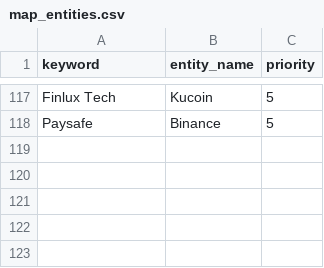
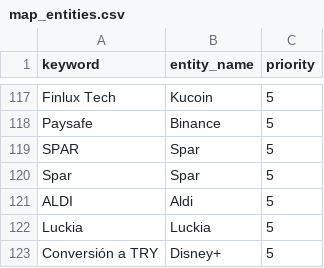
Before and after one commit to pprodman/DWHFinancial, a CSV file: dbt_project/seeds/map_entities.csv, drawn as a sheet; only a part is shown, gaps mark what is left out.

```diff
--- a/dbt_project/seeds/map_entities.csv
+++ b/dbt_project/seeds/map_entities.csv
@@ -118 +118,6 @@ Finlux Tech,Kucoin,5
 Paysafe,Binance,5
+SPAR, Spar,5
+Spar, Spar,5
+ALDI, Aldi,5
+Luckia, Luckia,5
+Conversión a TRY, Disney+,5
```
Also changed, not shown: dbt_project/seeds/map_categories.csv.
